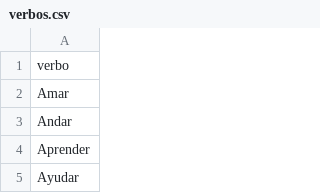
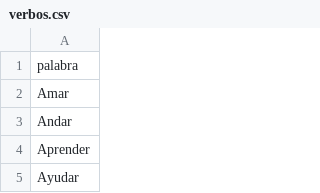
Before and after one commit to calevgabrielsanchez/protoust, a CSV file: public/csv/verbos.csv, drawn as a sheet; only a part is shown.

```diff
--- a/public/csv/verbos.csv
+++ b/public/csv/verbos.csv
@@ -1,2 +1,2 @@
-verbo
+palabra
 Amar
```
Also changed, not shown: 17 other files.
